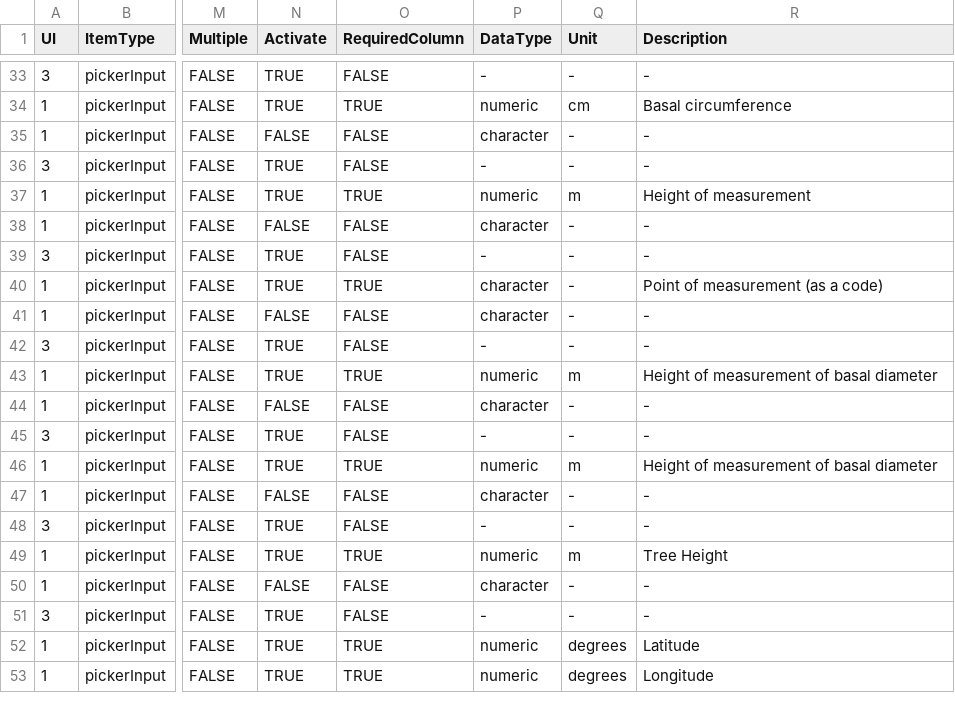
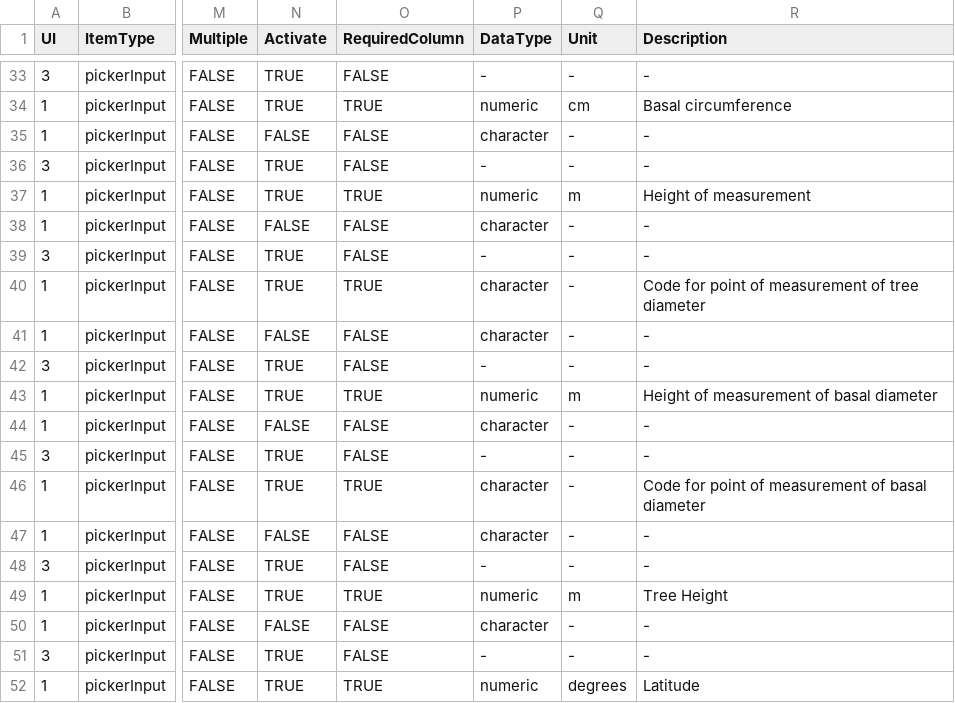
Before and after one commit to VincyaneBadouard/TreeData_broken, a CSV file: inst/app/data/interactive_items.csv, drawn as a sheet; only a part is shown, gaps mark what is left out; the shorter side is filled out with more unchanged rows; the diff names each change by its address in the sheet, - before the commit and + after, or states it on an @@ line.

Commit message:
fix some descriptions

```diff
--- a/inst/app/data/interactive_items.csv
+++ b/inst/app/data/interactive_items.csv
-R40 (Description): Point of measurement (as a code)
+R40 (Description): Code for point of measurement of tree diameter
-P46 (DataType): numeric
+P46 (DataType): character
-Q46 (Unit): m
+Q46 (Unit): -
-R46 (Description): Height of measurement of basal diameter
+R46 (Description): Code for point of measurement of basal diameter
```
